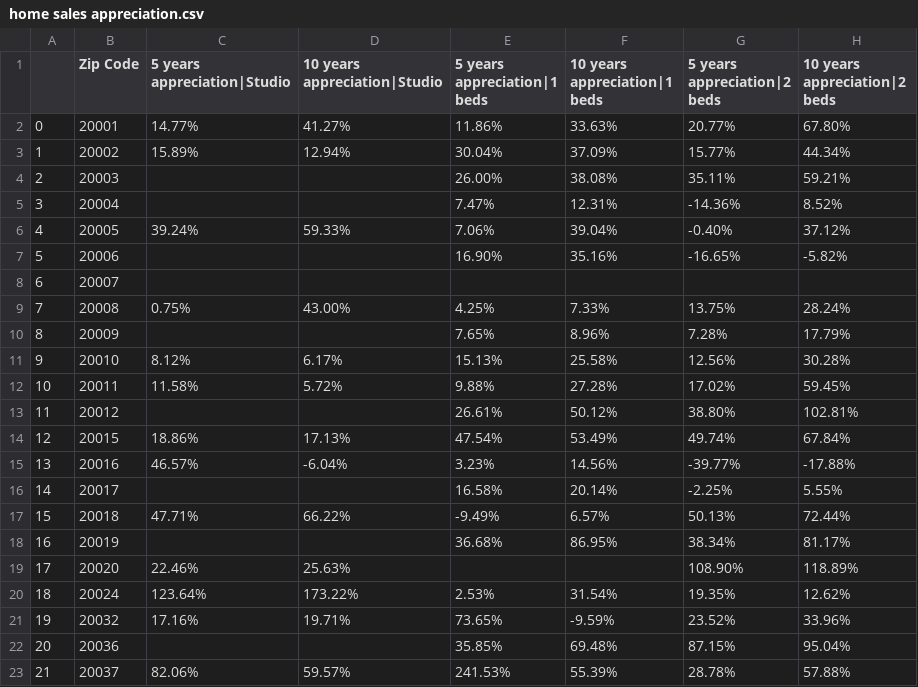
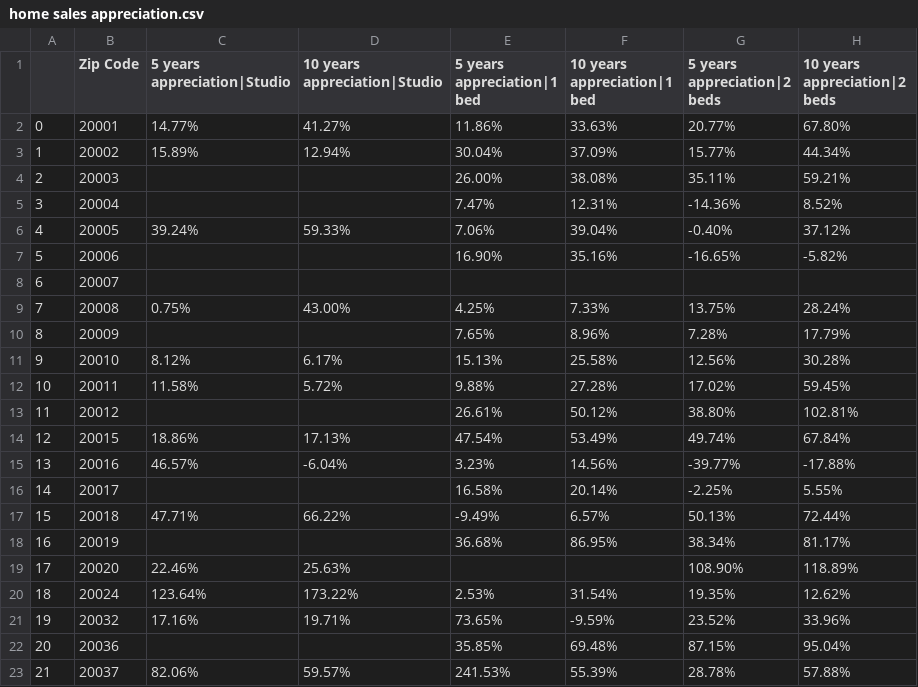
Before and after one commit to YuyaoZhang17/Community-Recommendation, a CSV file: Code/home sales appreciation.csv, drawn as a sheet; only a part is shown; the diff names each change by its address in the sheet, - before the commit and + after, or states it on an @@ line.

```diff
--- a/Code/home sales appreciation.csv
+++ b/Code/home sales appreciation.csv
-E1: 5 years appreciation|1 beds
+E1: 5 years appreciation|1 bed
-F1: 10 years appreciation|1 beds
+F1: 10 years appreciation|1 bed
```
Also changed, not shown: Code/data.csv, 17 other files.
